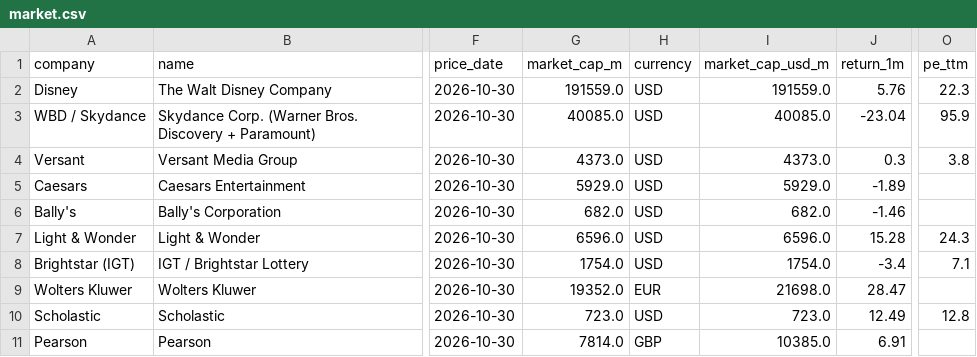
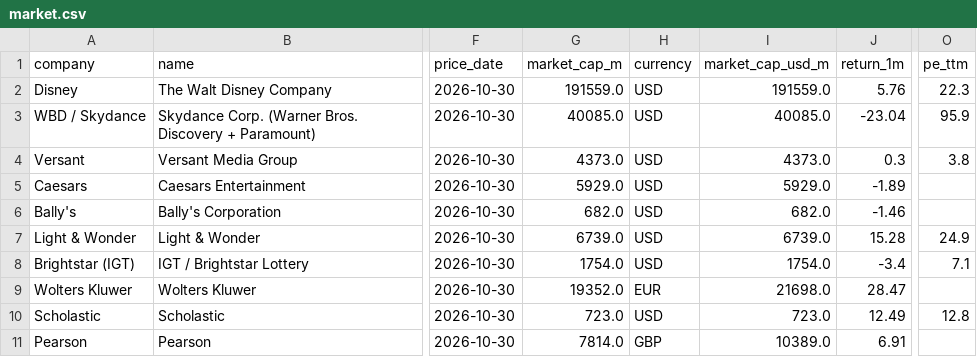
Before and after one commit to hrishi9635/client-intel, a CSV file: data/market.csv, drawn as a sheet; only a part is shown, gaps mark what is left out; the diff names each change by its address in the sheet, - before the commit and + after, or states it on an @@ line.

```diff
--- a/data/market.csv
+++ b/data/market.csv
-G7 (market_cap_m): 6596.0
+G7 (market_cap_m): 6739.0
-I7 (market_cap_usd_m): 6596.0
+I7 (market_cap_usd_m): 6739.0
-O7 (pe_ttm): 24.3
+O7 (pe_ttm): 24.9
-I11 (market_cap_usd_m): 10385.0
+I11 (market_cap_usd_m): 10389.0
```
Also changed, not shown: data/fx.csv, data/prices.csv, 3 other files.
